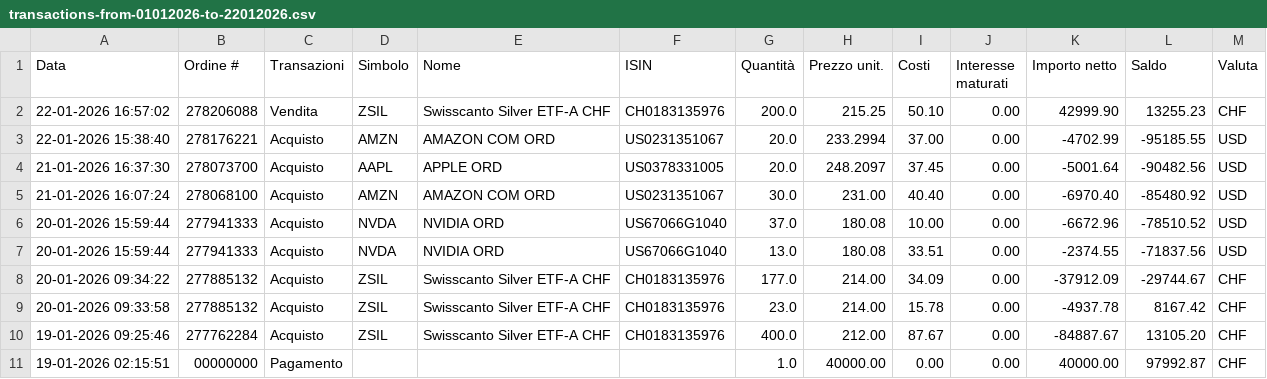
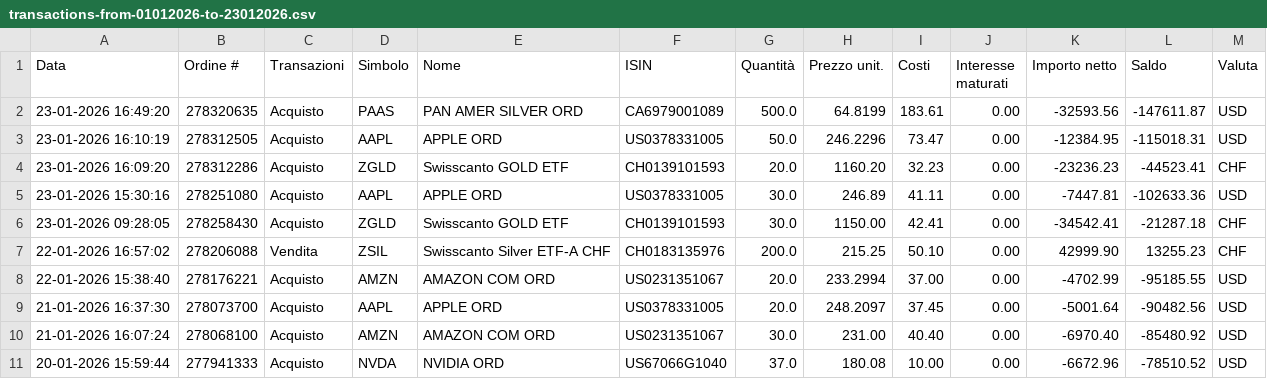
Before and after one commit to rressi/my-portfolio-notebooks, a CSV file: data/transactions-from-01012026-to-23012026.csv (was data/transactions-from-01012026-to-22012026.csv), drawn as a sheet; only a part is shown; the shorter side is filled out with more unchanged rows; the diff names each change by its address in the sheet, - before the commit and + after, or states it on an @@ line.

```diff
--- a/data/transactions-from-01012026-to-22012026.csv
+++ b/data/transactions-from-01012026-to-23012026.csv
+row 2: 23-01-2026 16:49:20 | 278320635 | Acquisto | PAAS | PAN AMER SILVER ORD | CA6979001089 | 500.0 | 64.8199 | 183.61 | 0.00 | -32593.56 | -147611.87 | USD
+row 3: 23-01-2026 16:10:19 | 278312505 | Acquisto | AAPL | APPLE ORD | US0378331005 | 50.0 | 246.2296 | 73.47 | 0.00 | -12384.95 | -115018.31 | USD
+row 4: 23-01-2026 16:09:20 | 278312286 | Acquisto | ZGLD | Swisscanto GOLD ETF | CH0139101593 | 20.0 | 1160.20 | 32.23 | 0.00 | -23236.23 | -44523.41 | CHF
+row 5: 23-01-2026 15:30:16 | 278251080 | Acquisto | AAPL | APPLE ORD | US0378331005 | 30.0 | 246.89 | 41.11 | 0.00 | -7447.81 | -102633.36 | USD
+row 6: 23-01-2026 09:28:05 | 278258430 | Acquisto | ZGLD | Swisscanto GOLD ETF | CH0139101593 | 30.0 | 1150.00 | 42.41 | 0.00 | -34542.41 | -21287.18 | CHF
```
Also changed, not shown: 44 other files.
